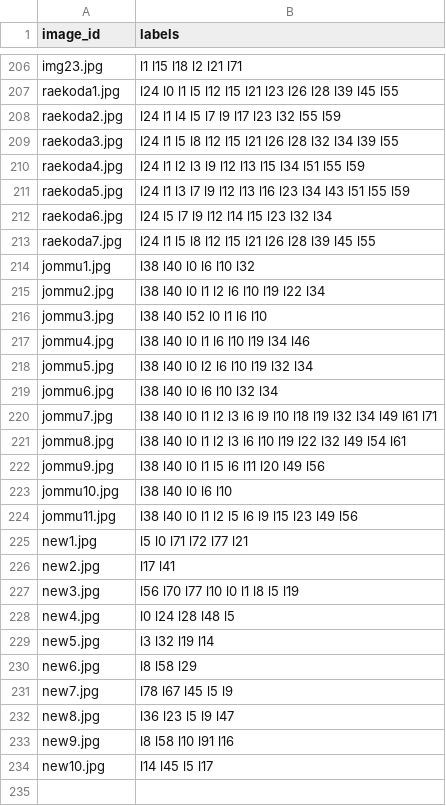
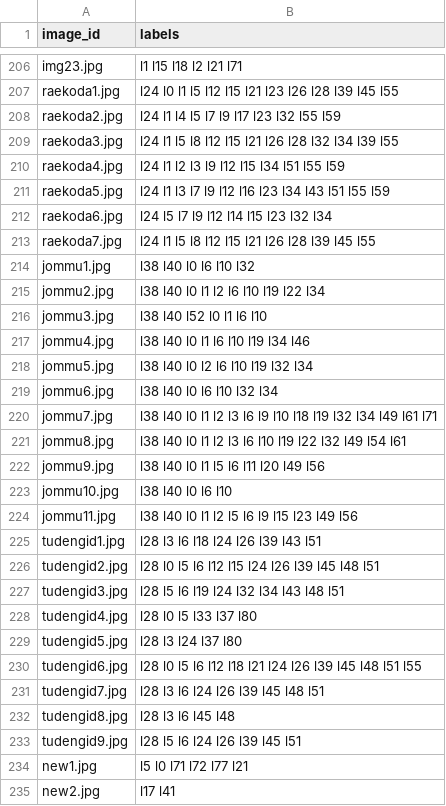
Before and after one commit to kristoisberg/macheene-lern, a CSV file: data/train.csv, drawn as a sheet; only a part is shown, gaps mark what is left out; the shorter side is filled out with more unchanged rows.

Commit message:
Add kissing students training images

```diff
--- a/data/train.csv
+++ b/data/train.csv
@@ -209,4 +209,4 @@ raekoda2.jpg,l24 l1 l4 l5 l7 l9 l17 l23 l32 l55 l59
 raekoda3.jpg,l24 l1 l5 l8 l12 l15 l21 l26 l28 l32 l34 l39 l55
-raekoda4.jpg,l24 l1 l2 l3 l9 l12 l13 l15 l34 l51 l55 l59
-raekoda5.jpg,l24 l1 l3 l7 l9 l12 l13 l16 l23 l34 l43 l51 l55 l59
+raekoda4.jpg,l24 l1 l2 l3 l9 l12 l15 l34 l51 l55 l59
+raekoda5.jpg,l24 l1 l3 l7 l9 l12 l16 l23 l34 l43 l51 l55 l59
 raekoda6.jpg,l24 l5 l7 l9 l12 l14 l15 l23 l32 l34
@@ -224,2 +224,11 @@ jommu10.jpg,l38 l40 l0 l6 l10
 jommu11.jpg,l38 l40 l0 l1 l2 l5 l6 l9 l15 l23 l49 l56
+tudengid1.jpg,l28 l3 l6 l18 l24 l26 l39 l43 l51
+tudengid2.jpg,l28 l0 l5 l6 l12 l15 l24 l26 l39 l45 l48 l51
+tudengid3.jpg,l28 l5 l6 l19 l24 l32 l34 l43 l48 l51
+tudengid4.jpg,l28 l0 l5 l33 l37 l80
+tudengid5.jpg,l28 l3 l24 l37 l80
+tudengid6.jpg,l28 l0 l5 l6 l12 l18 l21 l24 l26 l39 l45 l48 l51 l55
+tudengid7.jpg,l28 l3 l6 l24 l26 l39 l45 l48 l51
+tudengid8.jpg,l28 l3 l6 l45 l48
+tudengid9.jpg,l28 l5 l6 l24 l26 l39 l45 l51
 new1.jpg,l5 l0 l71 l72 l77 l21
```
Also changed, not shown: 9 other files.
